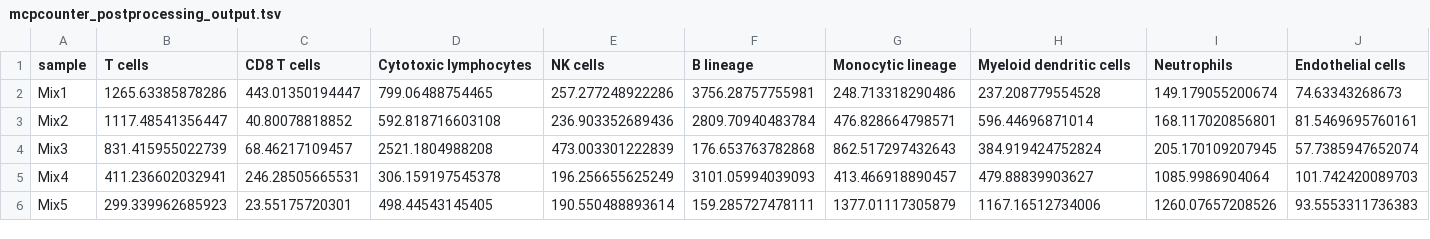
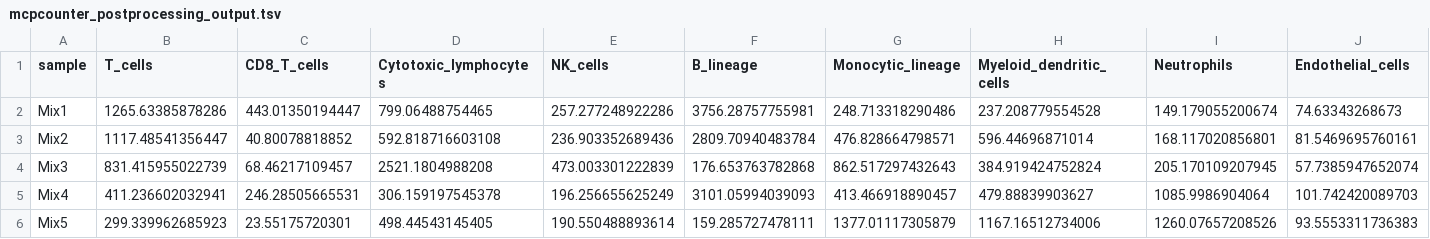
Before and after one commit to CRI-iAtlas/iatlas-workflows, a TSV file: MCPcounter/workflow/examples/mcpcounter_postprocessing_output.tsv, drawn as a sheet; only a part is shown; the diff names each change by its address in the sheet, - before the commit and + after, or states it on an @@ line.

Commit message:
create iatlas specific workflow

```diff
--- a/MCPcounter/workflow/examples/mcpcounter_postprocessing_output.tsv
+++ b/MCPcounter/workflow/examples/mcpcounter_postprocessing_output.tsv
-B1: T cells
+B1: T_cells
-C1: CD8 T cells
+C1: CD8_T_cells
-D1: Cytotoxic lymphocytes
+D1: Cytotoxic_lymphocytes
-E1: NK cells
+E1: NK_cells
-F1: B lineage
+F1: B_lineage
-G1: Monocytic lineage
+G1: Monocytic_lineage
-H1: Myeloid dendritic cells
+H1: Myeloid_dendritic_cells
-J1: Endothelial cells
+J1: Endothelial_cells
```
Also changed, not shown: 3 other files.
